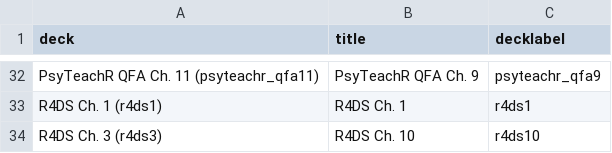
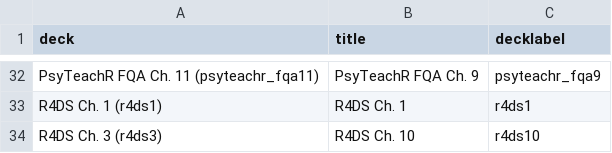
Before and after one commit to JeffreyRStevens/flashr_decks, a CSV file: data/all_decks.csv, drawn as a sheet; only a part is shown, gaps mark what is left out; the diff covers the shown part only.

Commit message:
Update deck list

```diff
--- a/data/all_decks.csv
+++ b/data/all_decks.csv
@@ -32,2 +32,2 @@
-"PsyTeachR QFA Ch. 11 (psyteachr_qfa11)","PsyTeachR QFA Ch. 9","psyteachr_qfa9"
+"PsyTeachR FQA Ch. 11 (psyteachr_fqa11)","PsyTeachR FQA Ch. 9","psyteachr_fqa9"
 "R4DS Ch. 1 (r4ds1)","R4DS Ch. 1","r4ds1"
```
Also changed, not shown: 30 edited cells elsewhere in this file, decks/00_all_decks.csv.
